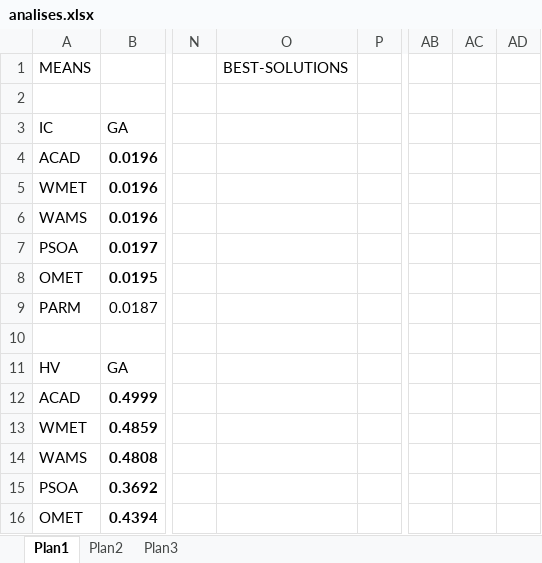
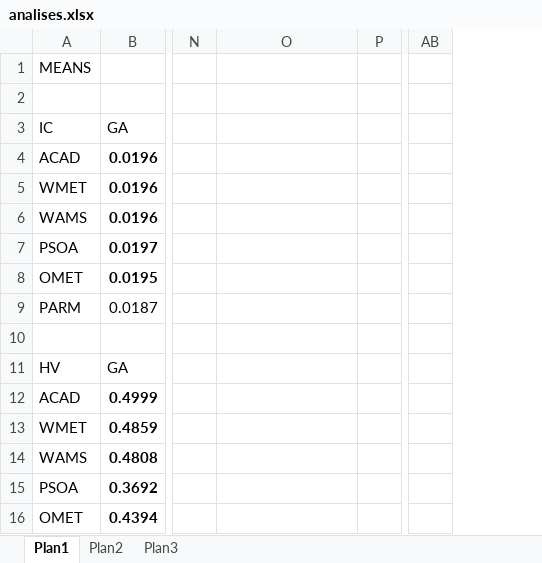
Before and after one commit to luizaraujojr/GECCO2016, an Excel workbook: data/result/Article/Latex/analises.xlsx, sheet Plan1, drawn as a sheet; only a part is shown, gaps mark what is left out; values as stored, in another font and other column widths than the file's, no borders; charts and pictures not drawn; the diff names each change by its address in the sheet, - before the commit and + after, or states it on an @@ line.

```diff
--- a/data/result/Article/Latex/analises.xlsx (sheet Plan1)
+++ b/data/result/Article/Latex/analises.xlsx (sheet Plan1)
-column AC, empty
-column AD, empty
-O1: BEST-SOLUTIONS
+O1: (empty)
```
Also changed, not shown: charts or pictures, 1 other file.
